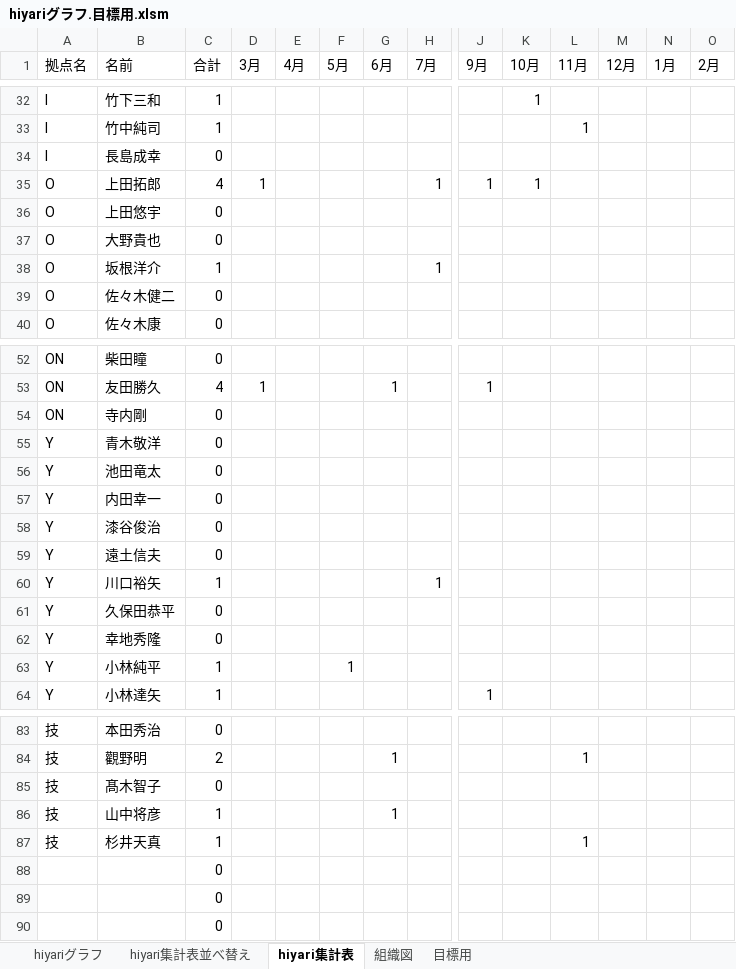
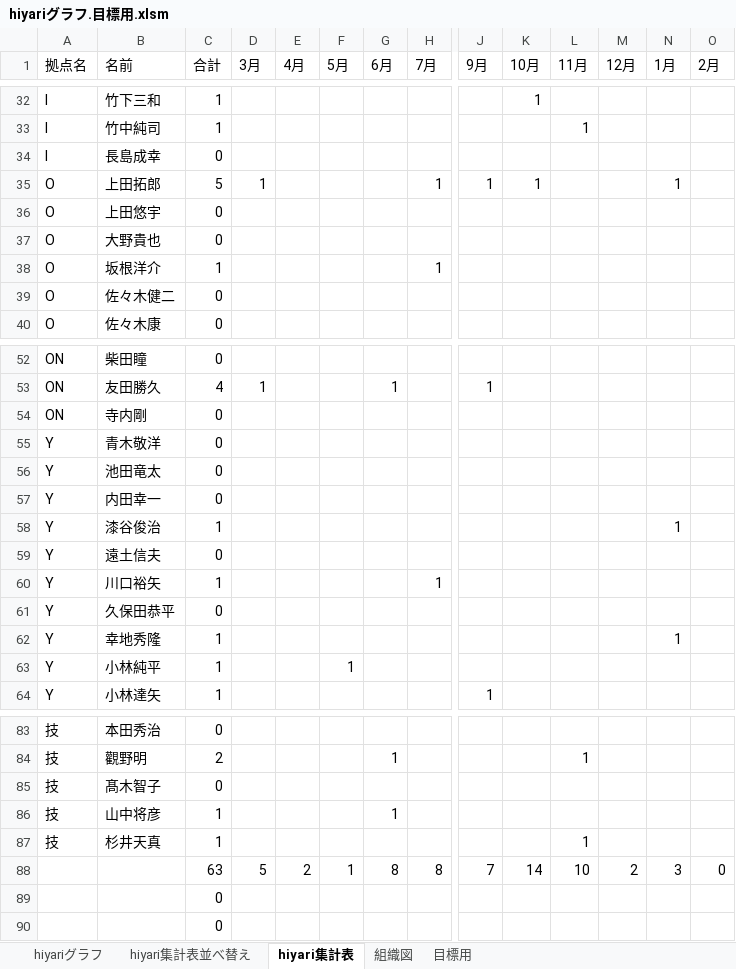
Before and after one commit to tyconivms/storage_place, an Excel workbook: hiyari/ランキング/hiyariグラフ.目標用.xlsm, sheet hiyari集計表, drawn as a sheet; only a part is shown, gaps mark what is left out; values as stored, in another font and other column widths than the file's, no borders; conditional formats not drawn; removed rows and columns are numbered as before the commit, all else as after; rows hold the shown columns only; the diff names each change by its address in the sheet, - before the commit and + after, or states it on an @@ line.

```diff
--- a/hiyari/ランキング/hiyariグラフ.目標用.xlsm (sheet hiyari集計表)
+++ b/hiyari/ランキング/hiyariグラフ.目標用.xlsm (sheet hiyari集計表)
-C35 (合計): 4
+C35 (合計): 5
-N35 (1月): (empty)
+N35 (1月): 1
-C58 (合計): 0
+C58 (合計): 1
-N58 (1月): (empty)
+N58 (1月): 1
-C62 (合計): 0
+C62 (合計): 1
-N62 (1月): (empty)
+N62 (1月): 1
-row 88:  |  | 0
+row 88:  |  | 63 | 5 | 2 | 1 | 8 | 8 | 7 | 14 | 10 | 2 | 3 | 0
```
Also changed, not shown: sheet hiyari集計表並べ替え, sheet 組織図, charts or pictures, 5 other files.
